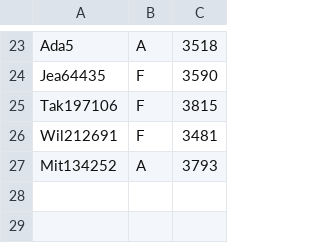
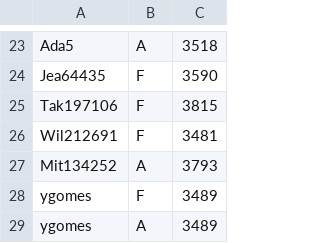
Before and after one commit to DisciplinasProgramacao/lpm_projetos_3_4_5-grupo4-g2, a CSV file: codigo/lpm_projetos_3_4_5/bin/csv_files_test/POO_Audiencia.csv, drawn as a sheet; only a part is shown, gaps mark what is left out; the diff names each change by its address in the sheet, - before the commit and + after, or states it on an @@ line.

```diff
--- a/codigo/lpm_projetos_3_4_5/bin/csv_files_test/POO_Audiencia.csv
+++ b/codigo/lpm_projetos_3_4_5/bin/csv_files_test/POO_Audiencia.csv
+row 28: ygomes | F | 3489
+row 29: ygomes | A | 3489
```
Also changed, not shown: codigo/lpm_projetos_3_4_5/src/csv_files_test/POO_Audiencia.csv, 10 other files.
